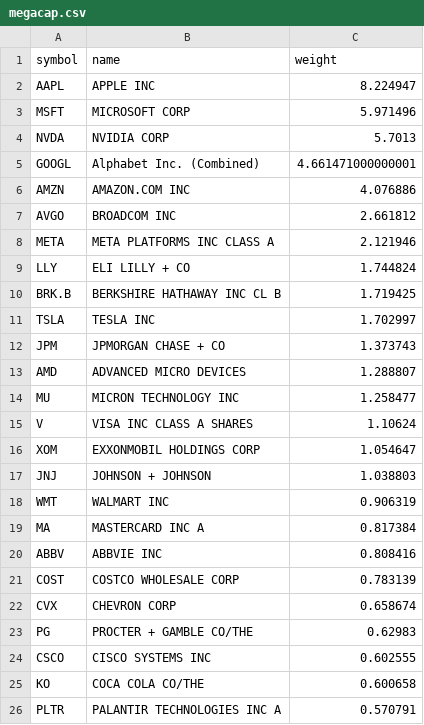
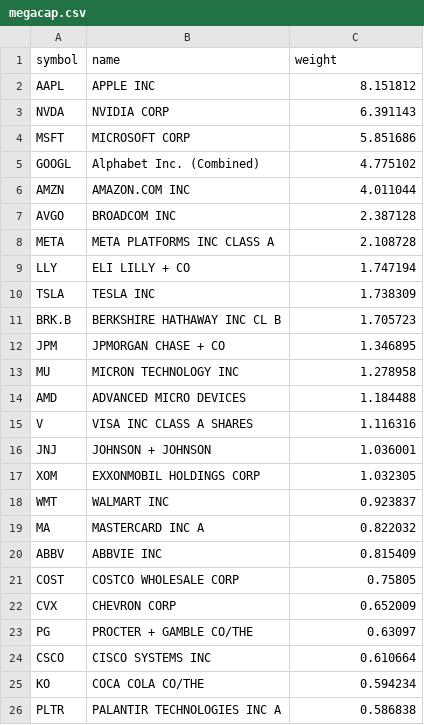
Before and after one commit to zacseidel/momentum, a CSV file: data/universe/megacap.csv, drawn as a sheet.

```diff
--- a/data/universe/megacap.csv
+++ b/data/universe/megacap.csv
@@ -1,26 +1,26 @@
 symbol,name,weight
-AAPL,APPLE INC,8.224947
-MSFT,MICROSOFT CORP,5.971496
-NVDA,NVIDIA CORP,5.7013
-GOOGL,Alphabet Inc. (Combined),4.661471000000001
-AMZN,AMAZON.COM INC,4.076886
-AVGO,BROADCOM INC,2.661812
-META,META PLATFORMS INC CLASS A,2.121946
-LLY,ELI LILLY + CO,1.744824
-BRK.B,BERKSHIRE HATHAWAY INC CL B,1.719425
-TSLA,TESLA INC,1.702997
-JPM,JPMORGAN CHASE + CO,1.373743
-AMD,ADVANCED MICRO DEVICES,1.288807
-MU,MICRON TECHNOLOGY INC,1.258477
-V,VISA INC CLASS A SHARES,1.10624
-XOM,EXXONMOBIL HOLDINGS CORP,1.054647
-JNJ,JOHNSON + JOHNSON,1.038803
-WMT,WALMART INC,0.906319
-MA,MASTERCARD INC   A,0.817384
-ABBV,ABBVIE INC,0.808416
-COST,COSTCO WHOLESALE CORP,0.783139
-CVX,CHEVRON CORP,0.658674
-PG,PROCTER + GAMBLE CO/THE,0.62983
-CSCO,CISCO SYSTEMS INC,0.602555
-KO,COCA COLA CO/THE,0.600658
-PLTR,PALANTIR TECHNOLOGIES INC A,0.570791
+AAPL,APPLE INC,8.151812
+NVDA,NVIDIA CORP,6.391143
+MSFT,MICROSOFT CORP,5.851686
+GOOGL,Alphabet Inc. (Combined),4.775102
+AMZN,AMAZON.COM INC,4.011044
+AVGO,BROADCOM INC,2.387128
+META,META PLATFORMS INC CLASS A,2.108728
+LLY,ELI LILLY + CO,1.747194
+TSLA,TESLA INC,1.738309
+BRK.B,BERKSHIRE HATHAWAY INC CL B,1.705723
+JPM,JPMORGAN CHASE + CO,1.346895
+MU,MICRON TECHNOLOGY INC,1.278958
+AMD,ADVANCED MICRO DEVICES,1.184488
+V,VISA INC CLASS A SHARES,1.116316
+JNJ,JOHNSON + JOHNSON,1.036001
+XOM,EXXONMOBIL HOLDINGS CORP,1.032305
+WMT,WALMART INC,0.923837
+MA,MASTERCARD INC   A,0.822032
+ABBV,ABBVIE INC,0.815409
+COST,COSTCO WHOLESALE CORP,0.75805
+CVX,CHEVRON CORP,0.652009
+PG,PROCTER + GAMBLE CO/THE,0.63097
+CSCO,CISCO SYSTEMS INC,0.610664
+KO,COCA COLA CO/THE,0.594234
+PLTR,PALANTIR TECHNOLOGIES INC A,0.586838
```
Also changed, not shown: data/universe/munger.csv, data/universe/sp400.csv, 7 other files.
